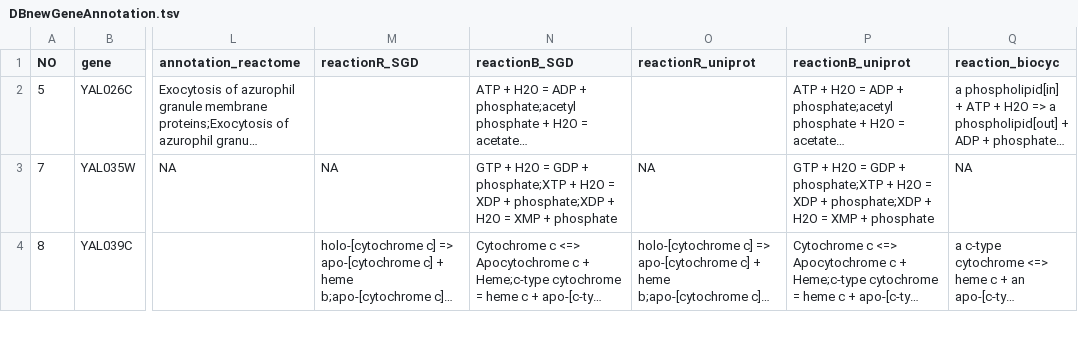
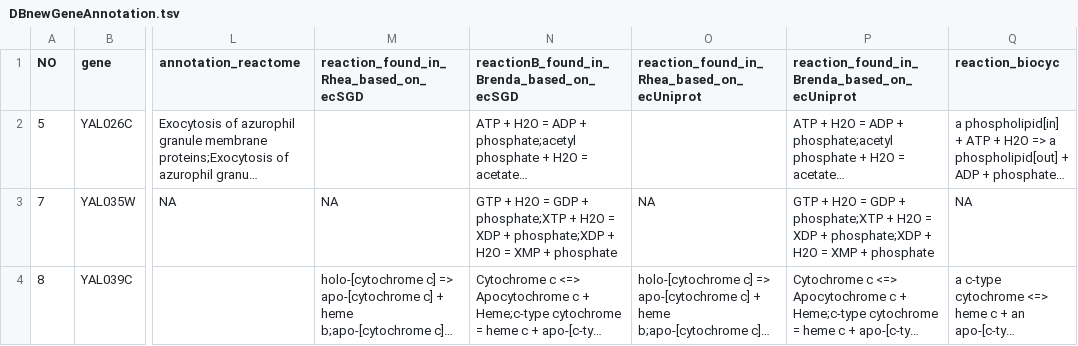
Before and after one commit to weilandtd/yeast-GEM, a TSV file: ComplementaryData/databases/DBnewGeneAnnotation.tsv, drawn as a sheet; only a part is shown, gaps mark what is left out; long unchanged cells end in …; the diff names each change by its address in the sheet, - before the commit and + after, or states it on an @@ line.

Commit message:
style:DBNewGeneAnnotation
change column title for the DBNewGeneAnnotation

```diff
--- a/ComplementaryData/databases/DBnewGeneAnnotation.tsv
+++ b/ComplementaryData/databases/DBnewGeneAnnotation.tsv
-M1: reactionR_SGD
+M1: reaction_found_in_Rhea_based_on_ecSGD
-N1: reactionB_SGD
+N1: reactionB_found_in_Brenda_based_on_ecSGD
-O1: reactionR_uniprot
+O1: reaction_found_in_Rhea_based_on_ecUniprot
-P1: reactionB_uniprot
+P1: reaction_found_in_Brenda_based_on_ecUniprot
```
